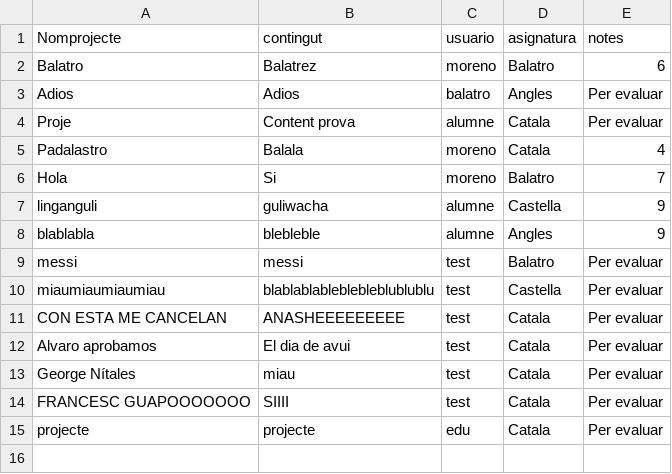
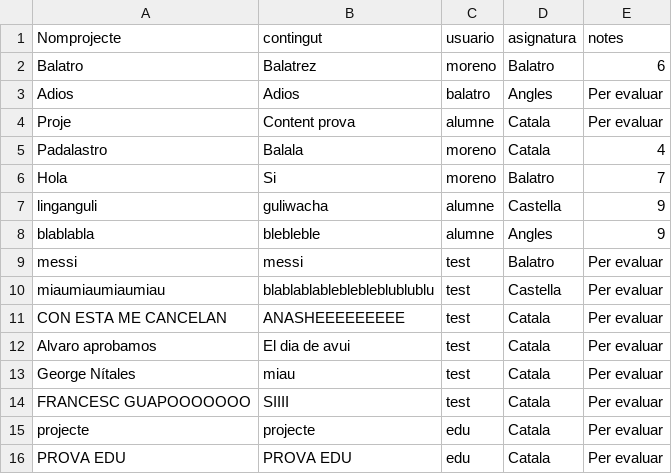
Before and after one commit to sergiobiol/Gestor_Projectes, a CSV file: projectes.csv, drawn as a sheet.

Commit message:
Primer commit amb tot el projecte

```diff
--- a/projectes.csv
+++ b/projectes.csv
@@ -15 +15,2 @@ FRANCESC GUAPOOOOOOO,SIIII,test,Catala,Per evaluar
 projecte,projecte,edu,Catala,Per evaluar
+PROVA EDU,PROVA EDU,edu,Catala,Per evaluar
```
Also changed, not shown: 27 other files.
